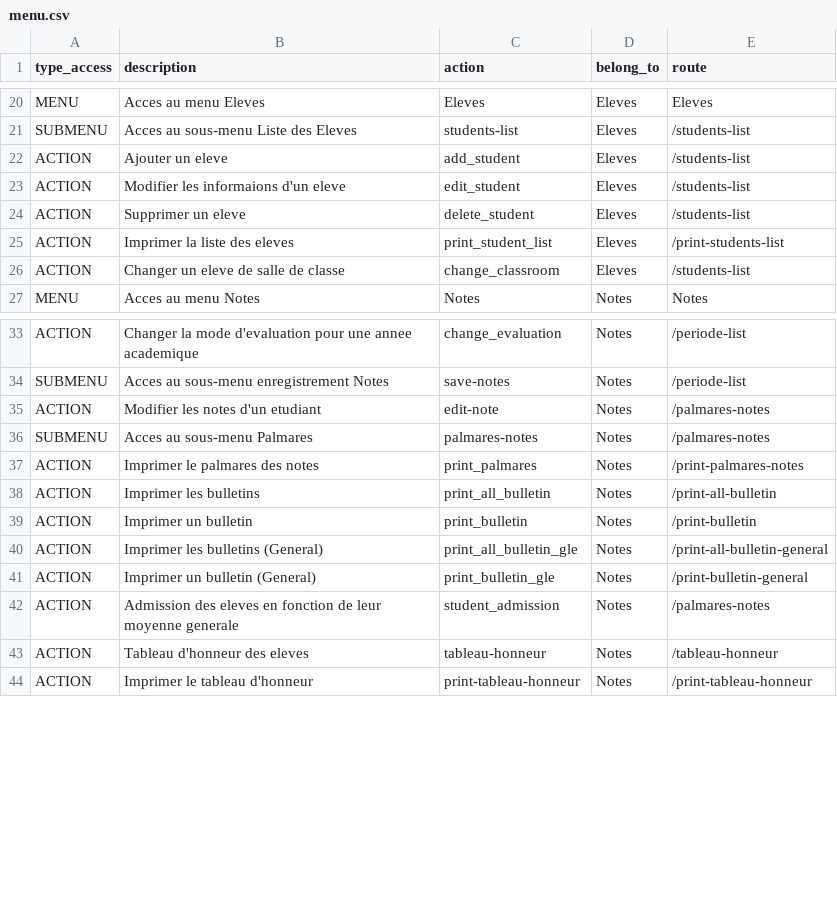
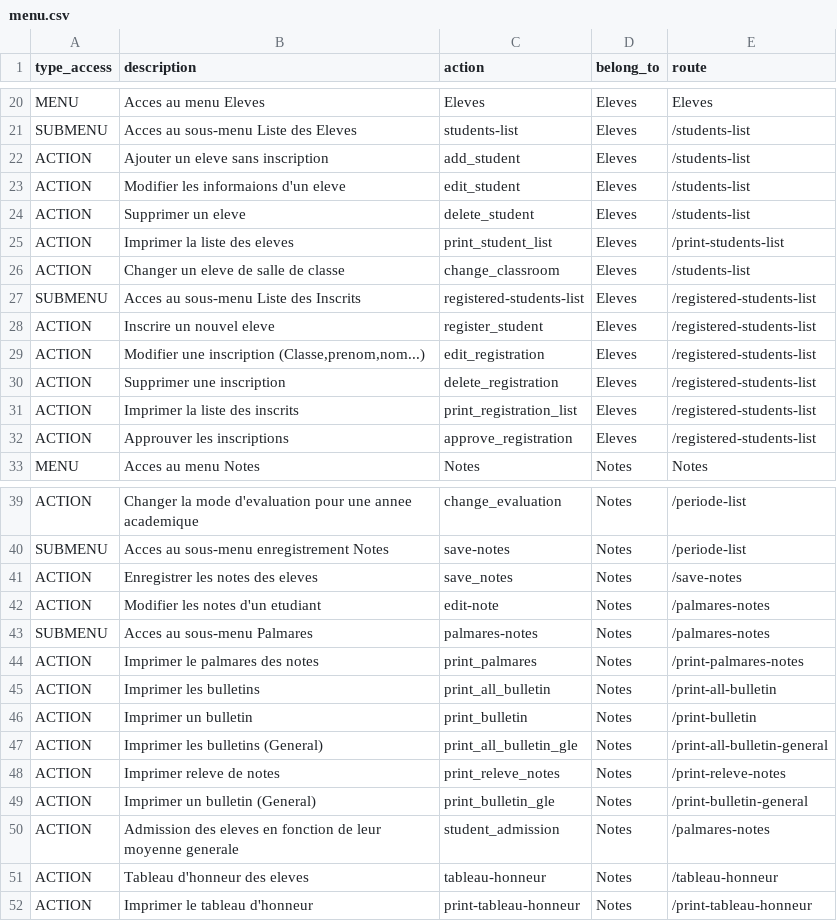
Before and after one commit to kensteph/scoladmin, a CSV file: menu.csv, drawn as a sheet; only a part is shown, gaps mark what is left out.

```diff
--- a/menu.csv
+++ b/menu.csv
@@ -21,3 +21,3 @@ MENU,Acces au menu Eleves,Eleves,Eleves,Eleves
 SUBMENU,Acces au sous-menu Liste des Eleves,students-list,Eleves,/students-list
-ACTION,Ajouter un eleve,add_student,Eleves,/students-list
+ACTION,Ajouter un eleve sans inscription,add_student,Eleves,/students-list
 ACTION,Modifier les informaions d'un eleve,edit_student,Eleves,/students-list
@@ -26,2 +26,8 @@ ACTION,Imprimer la liste des eleves,print_student_list,Eleves,/print-students-li
 ACTION,Changer un eleve de salle de classe,change_classroom,Eleves,/students-list
+SUBMENU,Acces au sous-menu Liste des Inscrits,registered-students-list,Eleves,/registered-students-list
+ACTION,Inscrire un nouvel eleve,register_student,Eleves,/registered-students-list
+ACTION,"Modifier une inscription (Classe,prenom,nom...)",edit_registration,Eleves,/registered-students-list
+ACTION,Supprimer une inscription,delete_registration,Eleves,/registered-students-list
+ACTION,Imprimer la liste des inscrits,print_registration_list,Eleves,/registered-students-list
+ACTION,Approuver les inscriptions,approve_registration,Eleves,/registered-students-list
 MENU,Acces au menu Notes,Notes,Notes,Notes
@@ -34,2 +40,3 @@ ACTION,Changer la mode d'evaluation pour une annee academique,change_evaluation,
 SUBMENU,Acces au sous-menu enregistrement Notes,save-notes,Notes,/periode-list
+ACTION,Enregistrer les notes des eleves,save_notes,Notes,/save-notes
 ACTION,Modifier les notes d'un etudiant,edit-note,Notes,/palmares-notes
@@ -40,2 +47,3 @@ ACTION,Imprimer un bulletin,print_bulletin,Notes,/print-bulletin
 ACTION,Imprimer les bulletins (General),print_all_bulletin_gle,Notes,/print-all-bulletin-general
+ACTION,Imprimer releve de notes,print_releve_notes,Notes,/print-releve-notes
 ACTION,Imprimer un bulletin (General),print_bulletin_gle,Notes,/print-bulletin-general
```
Also changed, not shown: 48 other files.
